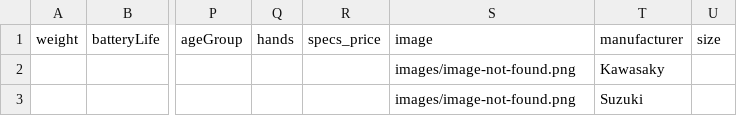
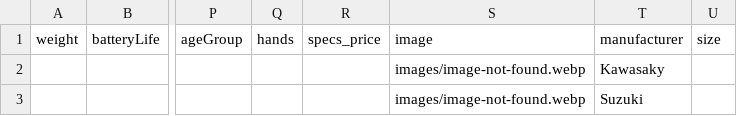
Before and after one commit to Huskynarr/robotics-directory, a CSV file: data/.csv, drawn as a sheet; only a part is shown, gaps mark what is left out; the diff names each change by its address in the sheet, - before the commit and + after, or states it on an @@ line.

```diff
--- a/data/.csv
+++ b/data/.csv
-S2:S3: images/image-not-found.png
+S2:S3: images/image-not-found.webp
```
